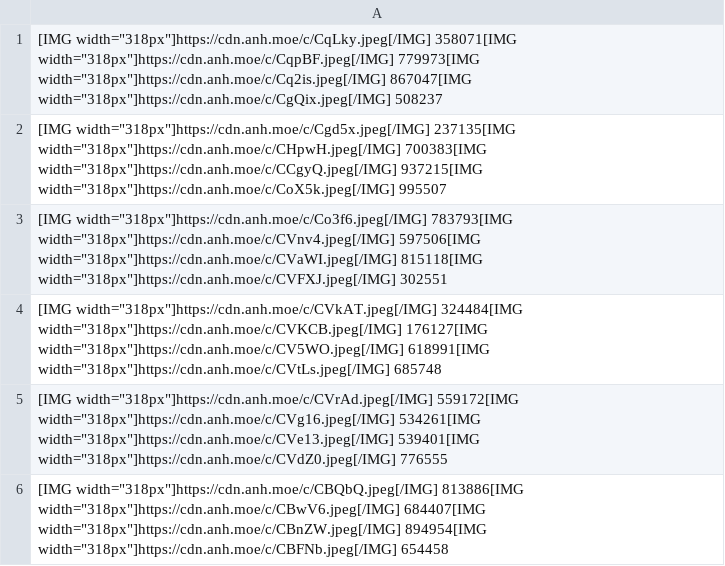
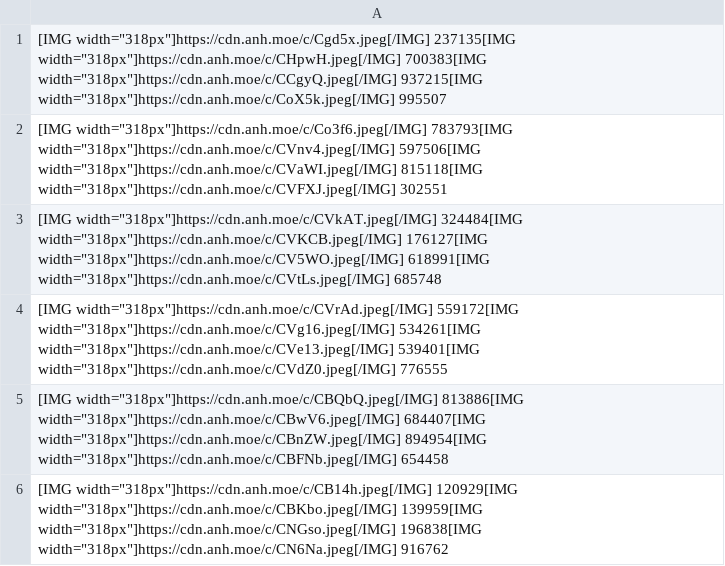
Before and after one commit to gx288/xam2, a CSV file: data.csv, drawn as a sheet; only a part is shown; the shorter side is filled out with more unchanged rows; the diff names each change by its address in the sheet, - before the commit and + after, or states it on an @@ line.

```diff
--- a/data.csv
+++ b/data.csv
-row 1: [IMG width="318px"]https://cdn.anh.moe/c/CqLky.jpeg[/IMG] 358071[IMG width="318px"]https://cdn.anh.moe/c/CqpBF.jpeg[/IMG] 779973[IMG width="318px"]https://cdn.anh.moe/c/Cq2is.jpeg[/IMG] 867047[IMG width="318px"]https://cdn.anh.moe/c/CgQix.jpeg[/IMG] 508237
```
